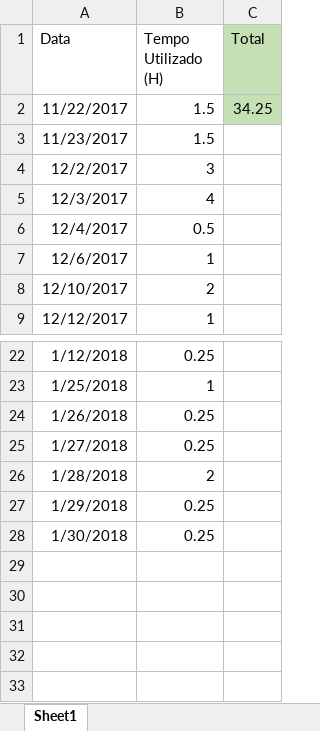
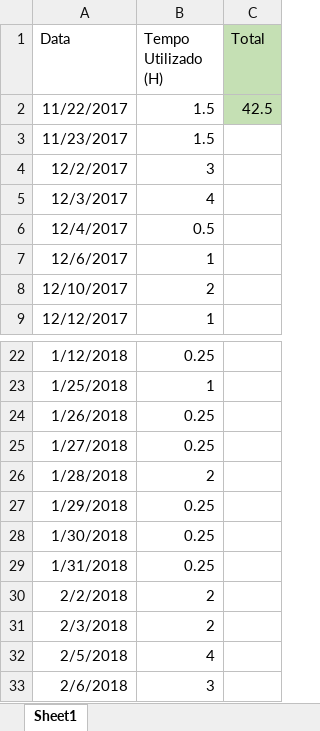
Before and after one commit to GitNuno/Trails4Health, an Excel workbook: doc/P.I/Ricardo Fernandes/temposUtilizados_ricardoFernandes.xlsx, sheet Sheet1, drawn as a sheet; only a part is shown, gaps mark what is left out; values as stored, in another font and other column widths than the file's, no borders; charts and pictures not drawn; the diff names each change by its address in the sheet, - before the commit and + after, or states it on an @@ line.

```diff
--- a/doc/P.I/Ricardo Fernandes/temposUtilizados_ricardoFernandes.xlsx (sheet Sheet1)
+++ b/doc/P.I/Ricardo Fernandes/temposUtilizados_ricardoFernandes.xlsx (sheet Sheet1)
-C2 (Total): 34.25
+C2 (Total): 42.5
+row 29: 1/31/2018 | 0.25
+row 30: 2/2/2018 | 2
+row 31: 2/3/2018 | 2
+row 32: 2/5/2018 | 4
+row 33: 2/6/2018 | 3
```
Also changed, not shown: charts or pictures, 9 other files.
